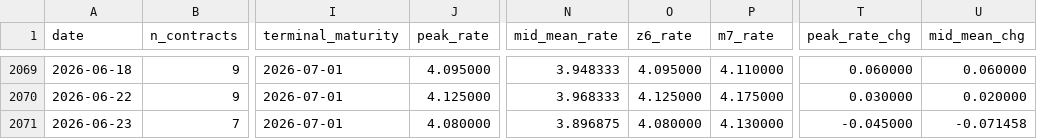
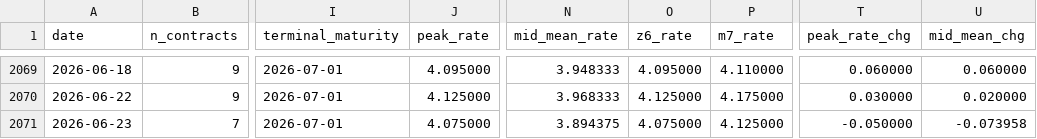
Before and after one commit to slowqqwin-beep/liquidity-monitor, a CSV file: data/macro_backtest/input/sr3_curve_features.csv, drawn as a sheet; only a part is shown, gaps mark what is left out; the diff names each change by its address in the sheet, - before the commit and + after, or states it on an @@ line.

```diff
--- a/data/macro_backtest/input/sr3_curve_features.csv
+++ b/data/macro_backtest/input/sr3_curve_features.csv
-J2071 (peak_rate): 4.080000
+J2071 (peak_rate): 4.075000
-N2071 (mid_mean_rate): 3.896875
+N2071 (mid_mean_rate): 3.894375
-O2071 (z6_rate): 4.080000
+O2071 (z6_rate): 4.075000
-P2071 (m7_rate): 4.130000
+P2071 (m7_rate): 4.125000
-T2071 (peak_rate_chg): -0.045000
+T2071 (peak_rate_chg): -0.050000
-U2071 (mid_mean_chg): -0.071458
+U2071 (mid_mean_chg): -0.073958
```
Also changed, not shown: data/历史数据/100-CME_DL_SR3M2026, 1D.csv, 3 other files.
